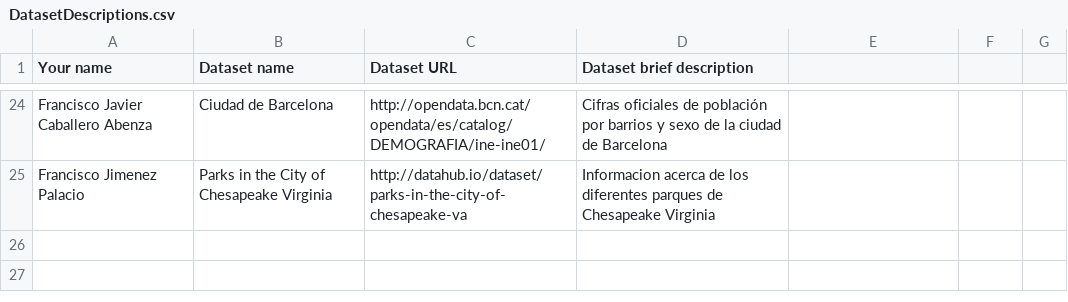
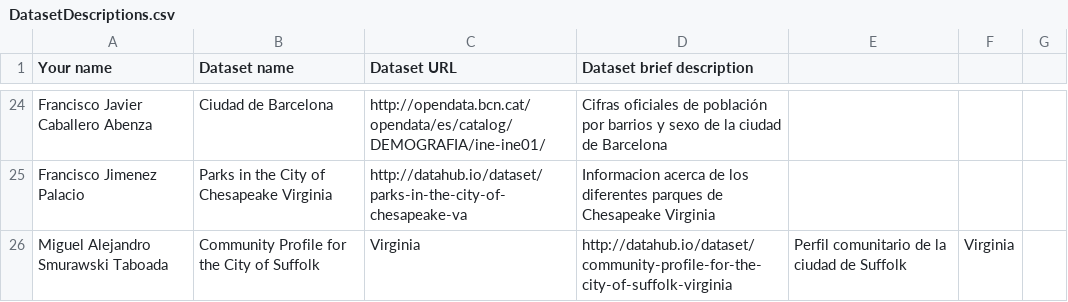
Before and after one commit to FacultadInformatica-LinkedData/Curso2015-2016, a CSV file: Assignment1/DatasetDescriptions.csv, drawn as a sheet; only a part is shown, gaps mark what is left out.

Commit message:
Update DatasetDescriptions.csv
Miguel Alejandro Smurawski Taboada, Community Profile for the City of Suffolk, Virginia, http://datahub.io/dataset/community-profile-for-the-city-of-suffolk-virginia, Perfil comunitario de la ciudad de Suffolk, Virginia

```diff
--- a/Assignment1/DatasetDescriptions.csv
+++ b/Assignment1/DatasetDescriptions.csv
@@ -25 +25,2 @@ Francisco Javier Caballero Abenza, Ciudad de Barcelona, http://opendata.bcn.cat/
 Francisco Jimenez Palacio, Parks in the City of Chesapeake Virginia, http://datahub.io/dataset/parks-in-the-city-of-chesapeake-va, Informacion acerca de los diferentes parques de Chesapeake Virginia
+Miguel Alejandro Smurawski Taboada, Community Profile for the City of Suffolk, Virginia, http://datahub.io/dataset/community-profile-for-the-city-of-suffolk-virginia, Perfil comunitario de la ciudad de Suffolk, Virginia
```
